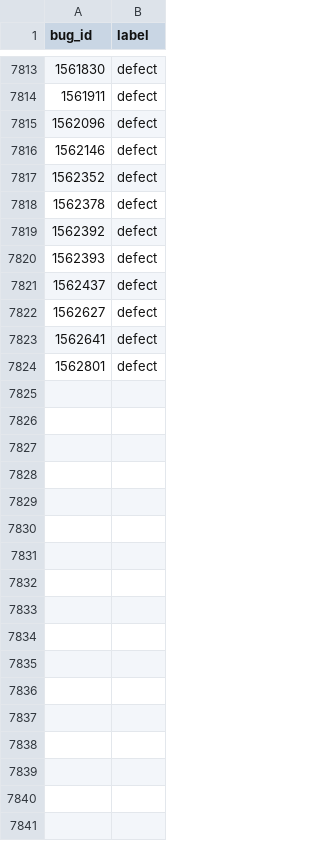
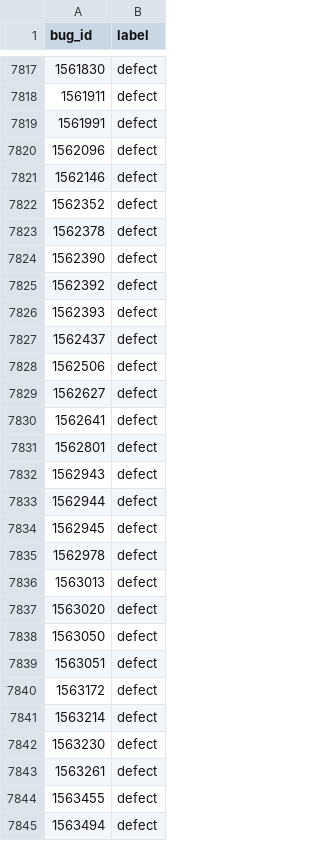
Before and after one commit to mozilla/bugbug, a CSV file: bugbug/labels/defect_enhancement_task_h.csv, drawn as a sheet; only a part is shown, gaps mark what is left out; the diff covers the shown part only.

Commit message:
Add more defect/enhancement/task labels gathered from changed made by users on Bugzilla

```diff
--- a/bugbug/labels/defect_enhancement_task_h.csv
+++ b/bugbug/labels/defect_enhancement_task_h.csv
@@ -7814,2 +7818,3 @@ bug_id,label
 1561911,defect
+1561991,defect
 1562096,defect
@@ -7818,2 +7823,3 @@ bug_id,label
 1562378,defect
+1562390,defect
 1562392,defect
@@ -7821,2 +7827,3 @@ bug_id,label
 1562437,defect
+1562506,defect
 1562627,defect
@@ -7824 +7831,15 @@ bug_id,label
 1562801,defect
+1562943,defect
+1562944,defect
+1562945,defect
+1562978,defect
+1563013,defect
+1563020,defect
+1563050,defect
+1563051,defect
+1563172,defect
+1563214,defect
+1563230,defect
+1563261,defect
+1563455,defect
+1563494,defect
```
Also changed, not shown: 7 added rows elsewhere in this file.
